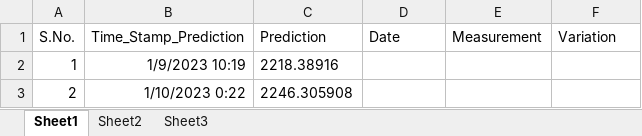
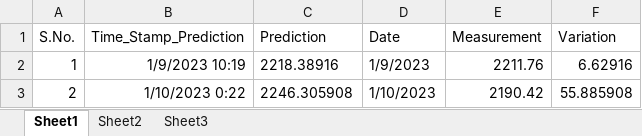
Before and after one commit to romin898/Nepal-Stock-Exchange-Time-Series-Prediction, an Excel workbook: 1 Month Tracking/Measurements.xlsx, sheet Sheet1, drawn as a sheet; values as stored, in another font and other column widths than the file's, no borders; the diff names each change by its address in the sheet, - before the commit and + after, or states it on an @@ line.

```diff
--- a/1 Month Tracking/Measurements.xlsx (sheet Sheet1)
+++ b/1 Month Tracking/Measurements.xlsx (sheet Sheet1)
-D2 (Date): (empty)
+D2 (Date): 1/9/2023
-E2 (Measurement): (empty)
+E2 (Measurement): 2211.76
-F2 (Variation): (empty)
+F2 (Variation): 6.62916
-D3 (Date): (empty)
+D3 (Date): 1/10/2023
-E3 (Measurement): (empty)
+E3 (Measurement): 2190.42
-F3 (Variation): (empty)
+F3 (Variation): 55.885908
```
Also changed, not shown: NEPSE.xlsx, 1 other file.
